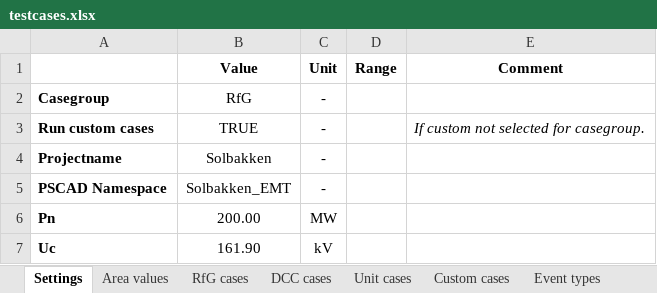
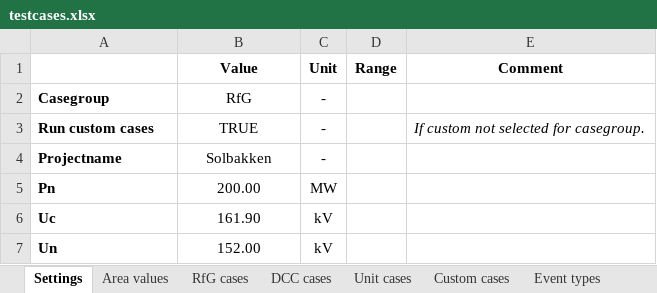
Before and after one commit to Energinet-AIG/MTB, an Excel workbook: testcases.xlsx, sheet Settings, drawn as a sheet; only a part is shown; the shorter side is filled out with more unchanged rows; values as stored, in another font and other column widths than the file's, no borders; the diff names each change by its address in the sheet, - before the commit and + after, or states it on an @@ line.

Commit message:
Removed the need for manually entering the PSCAD namespace in the sheet

```diff
--- a/testcases.xlsx (sheet Settings)
+++ b/testcases.xlsx (sheet Settings)
-row 5: PSCAD Namespace | Solbakken_EMT | -
```
Also changed, not shown: 3 other files.
